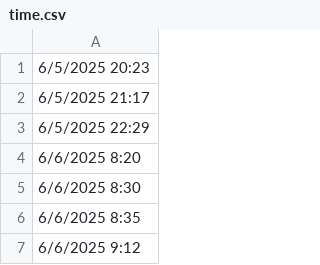
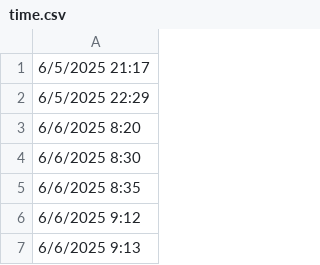
Before and after one commit to lethanhtannhat/tranthu, a CSV file: time.csv, drawn as a sheet; only a part is shown; the shorter side is filled out with more unchanged rows; the diff names each change by its address in the sheet, - before the commit and + after, or states it on an @@ line.

```diff
--- a/time.csv
+++ b/time.csv
-row 1: 6/5/2025 20:23
```
Also changed, not shown: 1 other file.
